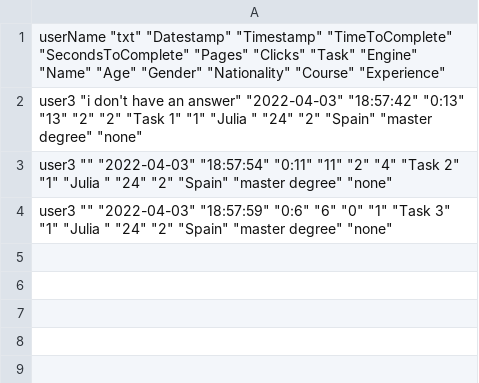
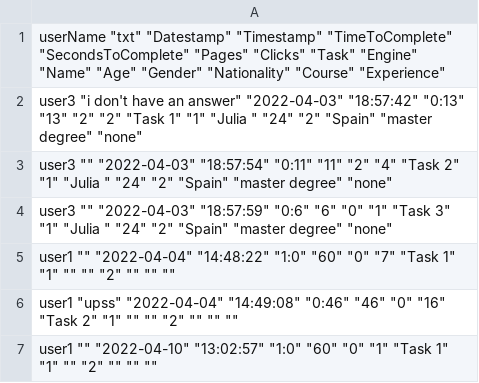
Before and after one commit to JuliaSM98/TFM-Evaluating-a-search-engine, a TSV file: response/app_results.tsv, drawn as a sheet; the diff names each change by its address in the sheet, - before the commit and + after, or states it on an @@ line.

```diff
--- a/response/app_results.tsv
+++ b/response/app_results.tsv
+row 5: user1 "" "2022-04-04" "14:48:22" "1:0" "60" "0" "7" "Task 1" "1" "" "" "2" "" "" ""
+row 6: user1 "upss" "2022-04-04" "14:49:08" "0:46" "46" "0" "16" "Task 2" "1" "" "" "2" "" "" ""
+row 7: user1 "" "2022-04-10" "13:02:57" "1:0" "60" "0" "1" "Task 1" "1" "" "2" "" "" ""
```
Also changed, not shown: 10 other files.
